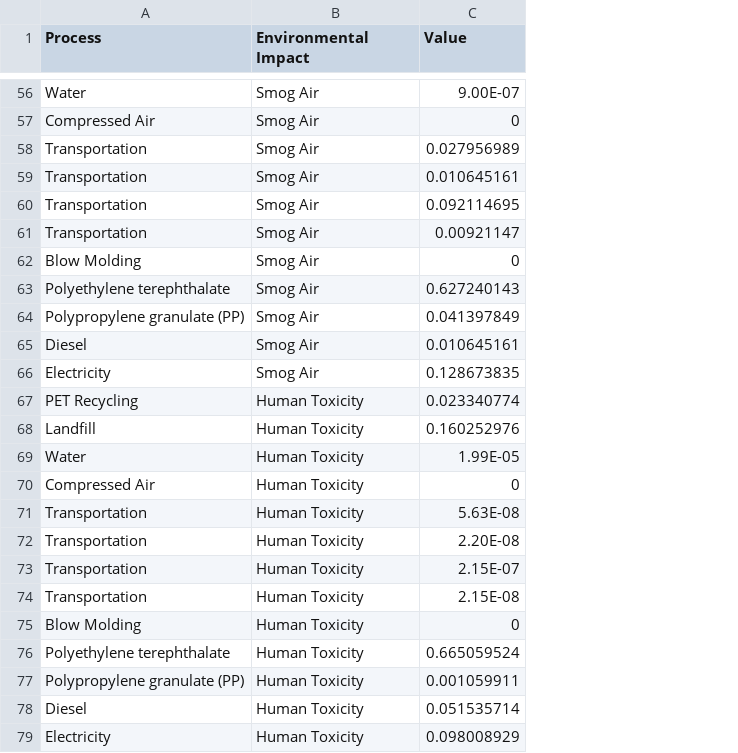
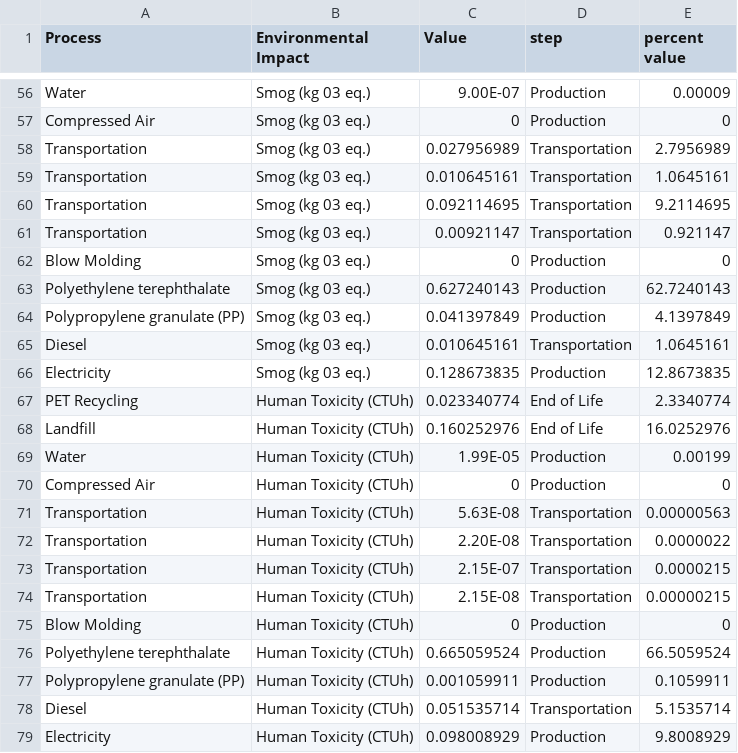
Before and after one commit to dsclafani/ds-website, a CSV file: lca blog/pet_data.csv, drawn as a sheet; only a part is shown, gaps mark what is left out; the diff covers the shown part only; the diff names each change by its address in the sheet, - before the commit and + after, or states it on an @@ line.

```diff
--- a/lca blog/pet_data.csv
+++ b/lca blog/pet_data.csv
+column D (step), rows 56-79: Production | Production | Transportation | Transportation | Transportation | Transportation | Production | Production | Production | Transportation | Production | End of Life | End of Life | Production | Production | Transportation | Transportation | Transportation | Transportation | Production | Production | Production | Transportation | Production
+column E (percent value), rows 56-79: 0.00009 | 0 | 2.7956989 | 1.0645161 | 9.2114695 | 0.921147 | 0 | 62.7240143 | 4.1397849 | 1.0645161 | 12.8673835 | 2.3340774 | 16.0252976 | 0.00199 | 0 | 0.00000563 | 0.0000022 | 0.0000215 | 0.00000215 | 0 | 66.5059524 | 0.1059911 | 5.1535714 | 9.8008929
-B56:B66 (Environmental Impact): Smog Air
+B56:B66 (Environmental Impact): Smog (kg 03 eq.)
-B67:B79 (Environmental Impact): Human Toxicity
+B67:B79 (Environmental Impact): Human Toxicity (CTUh)
```
Also changed, not shown: 54 edited cells elsewhere in this file, lca blog/alum_can4.csv, lca blog/glass.csv, 34 other files.
